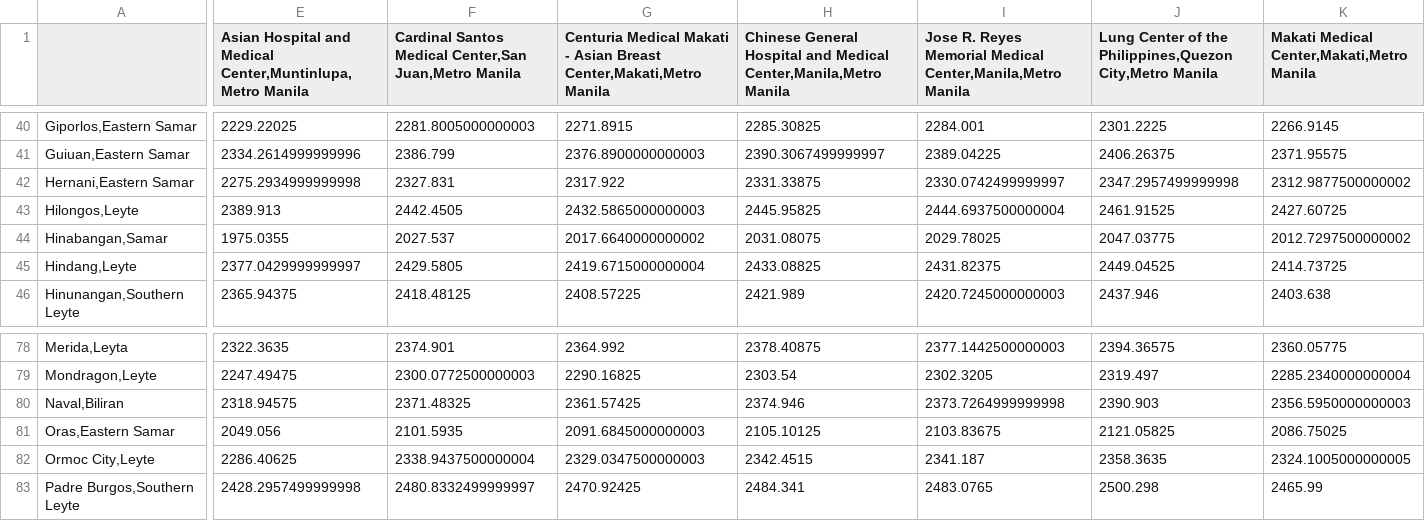
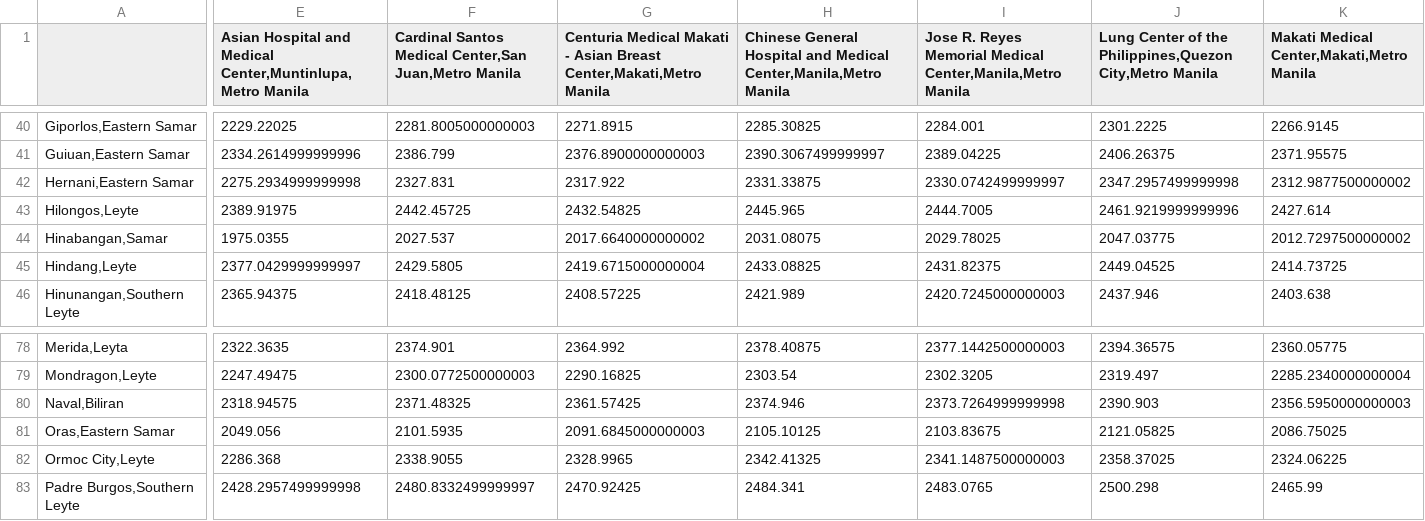
Before and after one commit to lbranera/travel-info-paler, a CSV file: result/land_sea_hil_travel_cost_matrix.csv, drawn as a sheet; only a part is shown, gaps mark what is left out; removed rows and columns are numbered as before the commit, all else as after; rows hold the shown columns only; the diff covers the shown part only; the diff names each change by its address in the sheet, - before the commit and + after, or states it on an @@ line.

```diff
--- a/result/land_sea_hil_travel_cost_matrix.csv
+++ b/result/land_sea_hil_travel_cost_matrix.csv
-row 43: Hilongos,Leyte | 2389.913 | 2442.4505 | 2432.5865000000003 | 2445.95825 | 2444.6937500000004 | 2461.91525 | 2427.60725
+row 43: Hilongos,Leyte | 2389.91975 | 2442.45725 | 2432.54825 | 2445.965 | 2444.7005 | 2461.9219999999996 | 2427.614
-E82: 2286.40625
+E82: 2286.368
-F82: 2338.9437500000004
+F82: 2338.9055
-G82: 2329.0347500000003
+G82: 2328.9965
-H82: 2342.4515
+H82: 2342.41325
-I82: 2341.187
+I82: 2341.1487500000003
-J82: 2358.3635
+J82: 2358.37025
-K82: 2324.1005000000005
+K82: 2324.06225
```
Also changed, not shown: 14 edited cells elsewhere in this file, result/land_sea_hil_travel_distance_matrix.csv, result/land_sea_hil_travel_time_matrix.csv, 3 other files.
